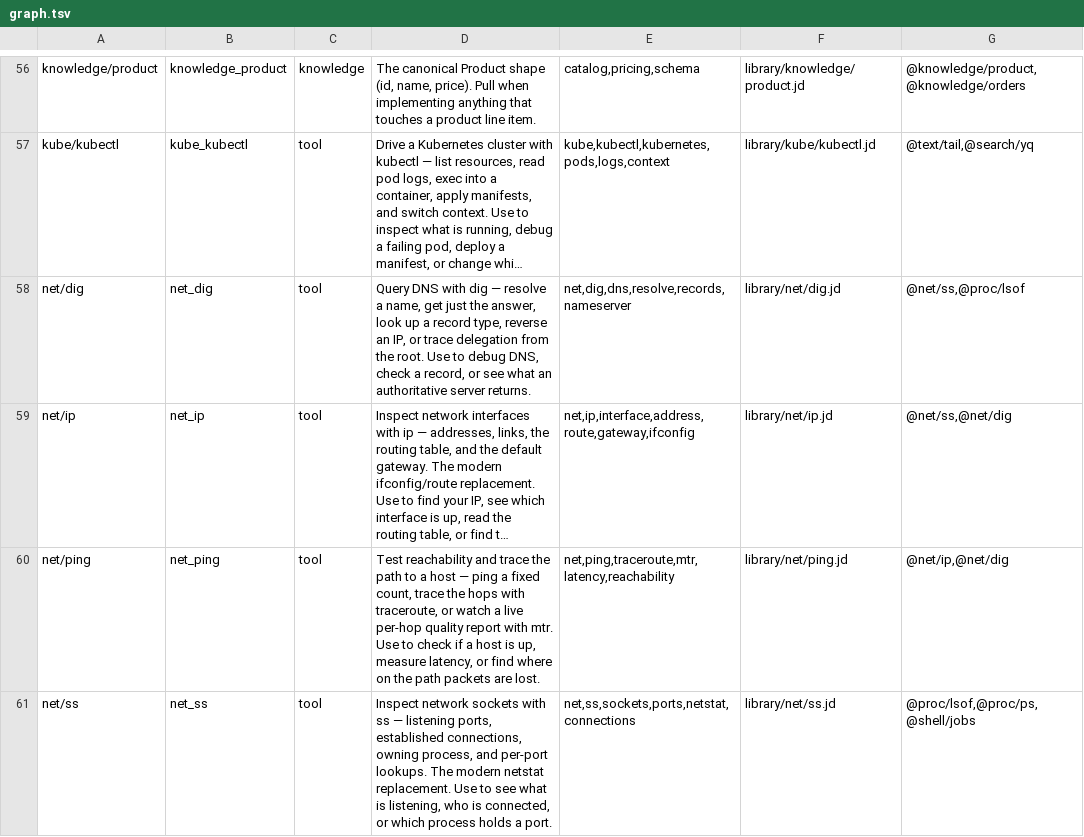
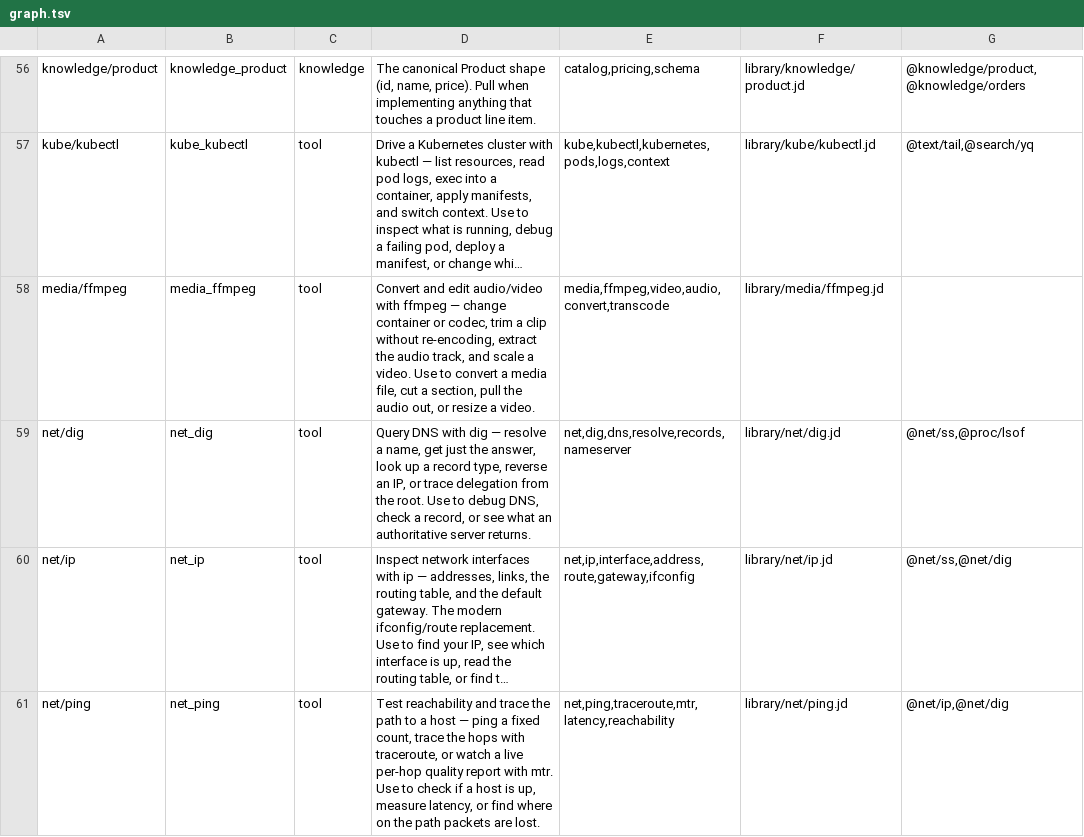
Before and after one commit to yesitsfebreeze/justdown, a TSV file: graph.tsv, drawn as a sheet; only a part is shown, gaps mark what is left out; the shorter side is filled out with more unchanged rows; long unchanged cells end in …; the diff names each change by its address in the sheet, - before the commit and + after, or states it on an @@ line.

```diff
--- a/graph.tsv
+++ b/graph.tsv
+row 58: media/ffmpeg | media_ffmpeg | tool | Convert and edit audio/video with ffmpeg — change container or codec, trim a clip without re-encoding, extract the audio track, and scale a video. Use to convert a media file, cut a section, pull the audio out, or resize a video. | media,ffmpeg,video,audio,convert,transcode | library/media/ffmpeg.jd
```
